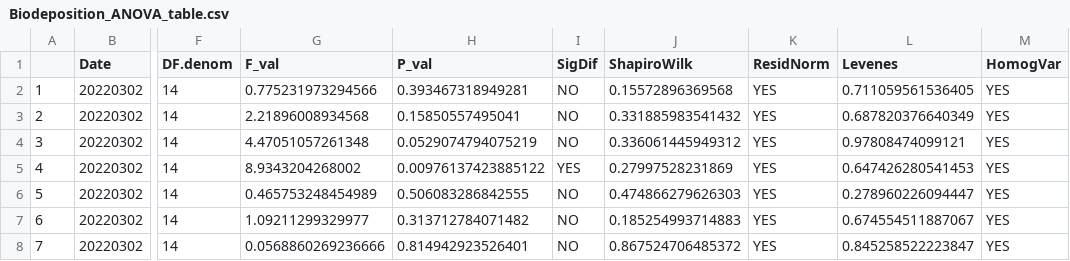
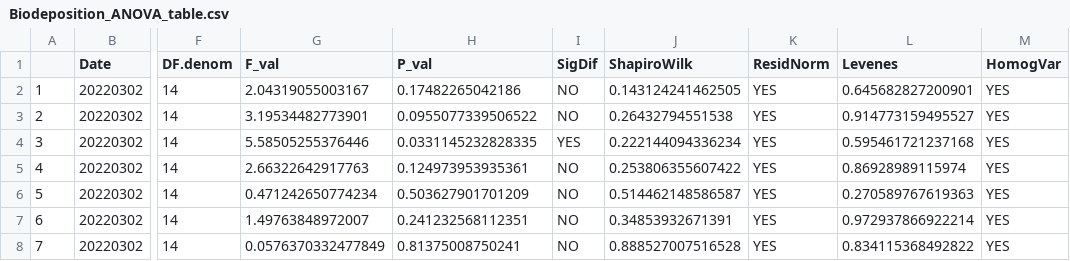
Before and after one commit to NEFSC/EAD-ASEB-Airradians_multigen_OA, a CSV file: RAnalysis/Output/Biodeposition/Biodeposition_ANOVA_table.csv, drawn as a sheet; only a part is shown, gaps mark what is left out; the diff covers the shown part only; the diff names each change by its address in the sheet, - before the commit and + after, or states it on an @@ line.

```diff
--- a/RAnalysis/Output/Biodeposition/Biodeposition_ANOVA_table.csv
+++ b/RAnalysis/Output/Biodeposition/Biodeposition_ANOVA_table.csv
-G2 (F_val): 0.775231973294566
+G2 (F_val): 2.04319055003167
-H2 (P_val): 0.393467318949281
+H2 (P_val): 0.17482265042186
-J2 (ShapiroWilk): 0.15572896369568
+J2 (ShapiroWilk): 0.143124241462505
-L2 (Levenes): 0.711059561536405
+L2 (Levenes): 0.645682827200901
-G3 (F_val): 2.21896008934568
+G3 (F_val): 3.19534482773901
-H3 (P_val): 0.15850557495041
+H3 (P_val): 0.0955077339506522
-J3 (ShapiroWilk): 0.331885983541432
+J3 (ShapiroWilk): 0.26432794551538
-L3 (Levenes): 0.687820376640349
+L3 (Levenes): 0.914773159495527
-G4 (F_val): 4.47051057261348
+G4 (F_val): 5.58505255376446
-H4 (P_val): 0.0529074794075219
+H4 (P_val): 0.0331145232828335
-I4 (SigDif): NO
+I4 (SigDif): YES
-J4 (ShapiroWilk): 0.336061445949312
+J4 (ShapiroWilk): 0.222144094336234
-L4 (Levenes): 0.97808474099121
+L4 (Levenes): 0.595461721237168
-G5 (F_val): 8.9343204268002
+G5 (F_val): 2.66322642917763
-H5 (P_val): 0.00976137423885122
+H5 (P_val): 0.124973953935361
-I5 (SigDif): YES
+I5 (SigDif): NO
-J5 (ShapiroWilk): 0.27997528231869
+J5 (ShapiroWilk): 0.253806355607422
-L5 (Levenes): 0.647426280541453
+L5 (Levenes): 0.86928989115974
-G6 (F_val): 0.465753248454989
+G6 (F_val): 0.471242650774234
-H6 (P_val): 0.506083286842555
+H6 (P_val): 0.503627901701209
-J6 (ShapiroWilk): 0.474866279626303
+J6 (ShapiroWilk): 0.514462148586587
-L6 (Levenes): 0.278960226094447
+L6 (Levenes): 0.270589767619363
-G7 (F_val): 1.09211299329977
+G7 (F_val): 1.49763848972007
-H7 (P_val): 0.313712784071482
+H7 (P_val): 0.241232568112351
-J7 (ShapiroWilk): 0.185254993714883
+J7 (ShapiroWilk): 0.34853932671391
-L7 (Levenes): 0.674554511887067
+L7 (Levenes): 0.972937866922214
-G8 (F_val): 0.0568860269236666
+G8 (F_val): 0.0576370332477849
-H8 (P_val): 0.814942923526401
+H8 (P_val): 0.81375008750241
-J8 (ShapiroWilk): 0.867524706485372
+J8 (ShapiroWilk): 0.888527007516528
-L8 (Levenes): 0.845258522223847
+L8 (Levenes): 0.834115368492822
```
Also changed, not shown: 57 edited cells elsewhere in this file, RAnalysis/Output/Biodeposition/Biodeposition_master.csv, 4 other files.
